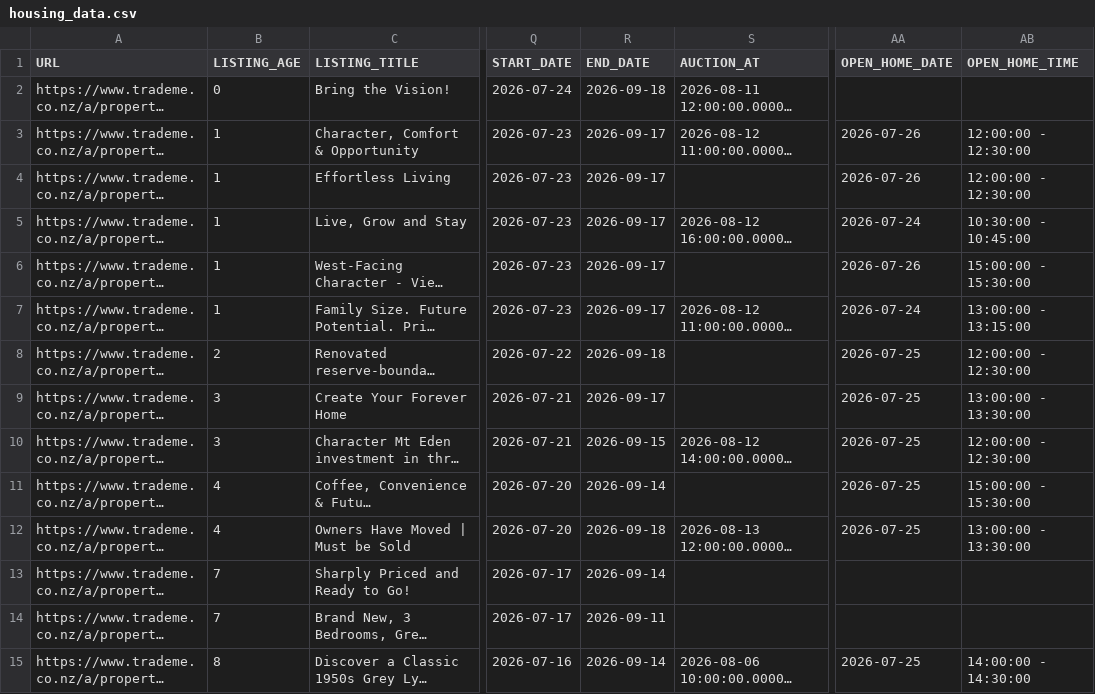
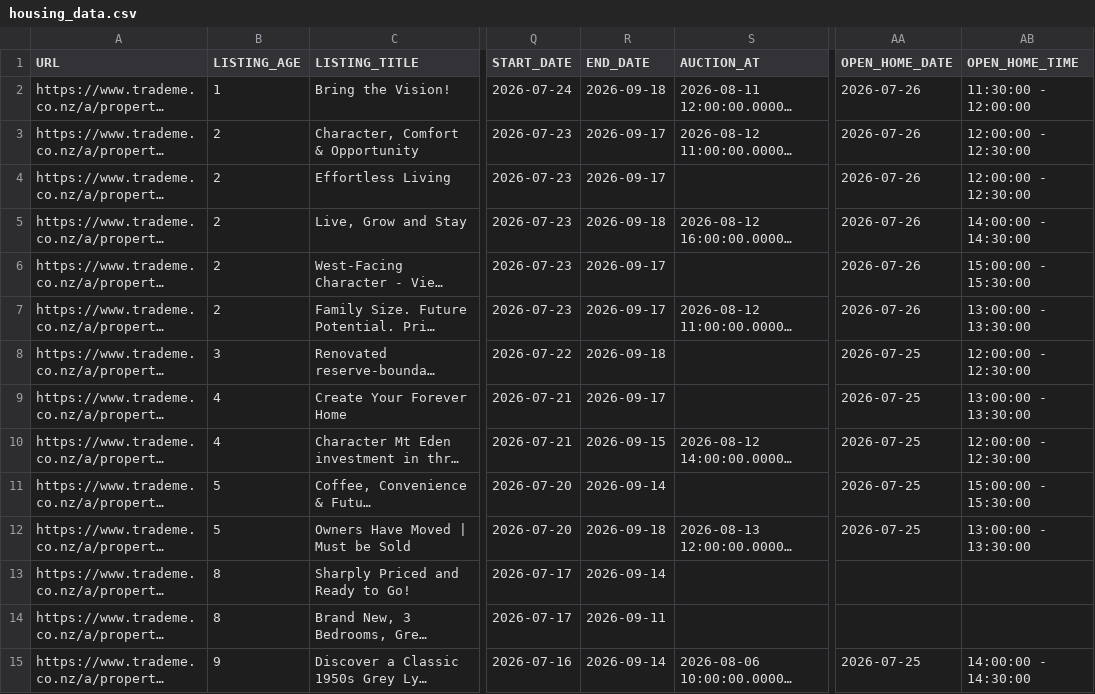
Before and after one commit to achilala/find-me-a-home-v2, a CSV file: data/housing_data.csv, drawn as a sheet; only a part is shown, gaps mark what is left out; long unchanged cells end in …; the diff covers the shown part only; the diff names each change by its address in the sheet, - before the commit and + after, or states it on an @@ line.

Commit message:
Refresh data: 90 listings, 170/170 thumbnails
Removed listings (2):
  - 5965654935: 6 Fifth Avenue, Mount Albert — $1,195,000
  - 5971846886: 149 Crummer Road, Grey Lynn — $1,700,000

Changed listings (9):
  - 5886911870: 876B Dominion Road, Mount Eden — $1,290,000
      EXPECTED_SALE_PRICE: 1200000.00 -> 1290000.00
      SALE_TYPE: Price by Negotiation -> Asking Price
      END_DATE: 2026-09-17 -> 2026-09-18
      ASKING_PRICE: (empty) -> 1290000.00
  - 5980798606: 31A Geraldine Place, Kohimarama — $1,375,000
      OPEN_HOME_DATE: (empty) -> 2026-07-25
      OPEN_HOME_TIME: (empty) -> 10:00:00 - 10:30:00
  - 5980823172: 76C Malvern Road, Mount Albert — $1,099,000
      END_DATE: 2026-09-14 -> 2026-09-18
  - 5986693997: 35 Edenvale Crescent, Mount Eden — $1,800,000
      OPEN_HOME_DATE: (empty) -> 2026-07-25
      OPEN_HOME_TIME: (empty) -> 11:00:00 - 12:00:00
  - 6003167088: 6 Stewart Road, Mount Albert — $1,879,000
      EXPECTED_SALE_PRICE: 1899000.00 -> 1879000.00
      END_DATE: 2026-09-16 -> 2026-09-18
      ASKING_PRICE: 1899000.00 -> 1879000.00
  - 6025197681: 60A Premier Avenue, Point Chevalier — $1,500,000
      END_DATE: 2026-09-15 -> 2026-09-18
  - 6047371808: 116 Shackleton Road, Mount Eden — $1,700,000
      END_DATE: 2026-09-17 -> 2026-09-18
      OPEN_HOME_DATE: 2026-07-24 -> 2026-07-26
      OPEN_HOME_TIME: 10:30:00 - 10:45:00 -> 14:00:00 - 14:30:00
  - 6047560893: 18 Seaview Terrace, Mount Albert — $1,800,000
      OPEN_HOME_DATE: 2026-07-24 -> 2026-07-26
      OPEN_HOME_TIME: 13:00:00 - 13:15:00 -> 13:00:00 - 13:30:00
  - 6049081992: 137 Landscape Road, Mount Eden — $1,500,000
      OPEN_HOME_DATE: (empty) -> 2026-07-26
      OPEN_HOME_TIME: (empty) -> 11:30:00 - 12:00:00

```diff
--- a/data/housing_data.csv
+++ b/data/housing_data.csv
-B2 (LISTING_AGE): 0
+B2 (LISTING_AGE): 1
-AA2 (OPEN_HOME_DATE): (empty)
+AA2 (OPEN_HOME_DATE): 2026-07-26
-AB2 (OPEN_HOME_TIME): (empty)
+AB2 (OPEN_HOME_TIME): 11:30:00 - 12:00:00
-B3:B7 (LISTING_AGE): 1
+B3:B7 (LISTING_AGE): 2
-R5 (END_DATE): 2026-09-17
+R5 (END_DATE): 2026-09-18
-AA5 (OPEN_HOME_DATE): 2026-07-24
+AA5 (OPEN_HOME_DATE): 2026-07-26
-AB5 (OPEN_HOME_TIME): 10:30:00 - 10:45:00
+AB5 (OPEN_HOME_TIME): 14:00:00 - 14:30:00
-AA7 (OPEN_HOME_DATE): 2026-07-24
+AA7 (OPEN_HOME_DATE): 2026-07-26
-AB7 (OPEN_HOME_TIME): 13:00:00 - 13:15:00
+AB7 (OPEN_HOME_TIME): 13:00:00 - 13:30:00
-B8 (LISTING_AGE): 2
+B8 (LISTING_AGE): 3
-B9:B10 (LISTING_AGE): 3
+B9:B10 (LISTING_AGE): 4
-B11:B12 (LISTING_AGE): 4
+B11:B12 (LISTING_AGE): 5
-B13:B14 (LISTING_AGE): 7
+B13:B14 (LISTING_AGE): 8
-B15 (LISTING_AGE): 8
+B15 (LISTING_AGE): 9
```
Also changed, not shown: 2 removed rows and 90 edited cells elsewhere in this file, 1 other file.
